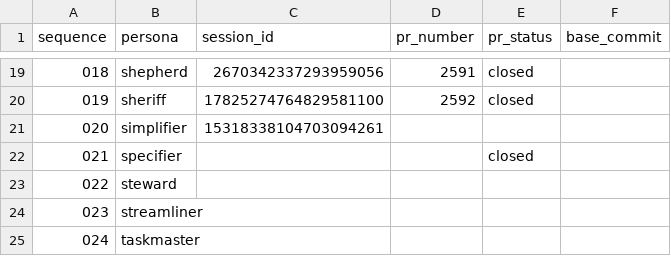
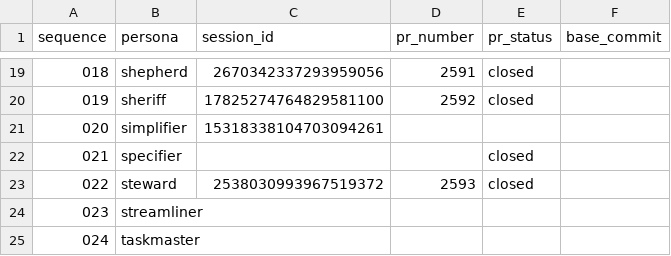
Before and after one commit to franklinbaldo/egregora, a CSV file: .jules/schedule.csv, drawn as a sheet; only a part is shown, gaps mark what is left out.

```diff
--- a/.jules/schedule.csv
+++ b/.jules/schedule.csv
@@ -22,3 +22,3 @@ sequence,persona,session_id,pr_number,pr_status,base_commit
 021,specifier,,,closed,
-022,steward,,,,
+022,steward,2538030993967519372,2593,closed,
 023,streamliner,,,,
```
